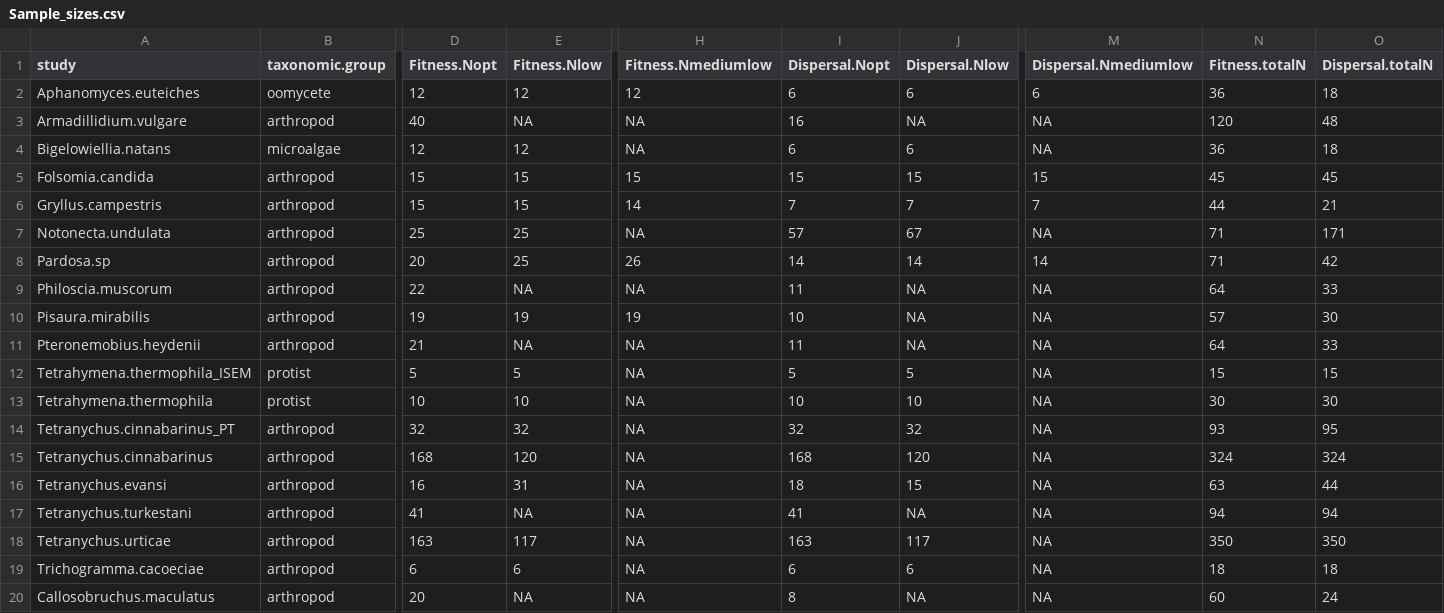
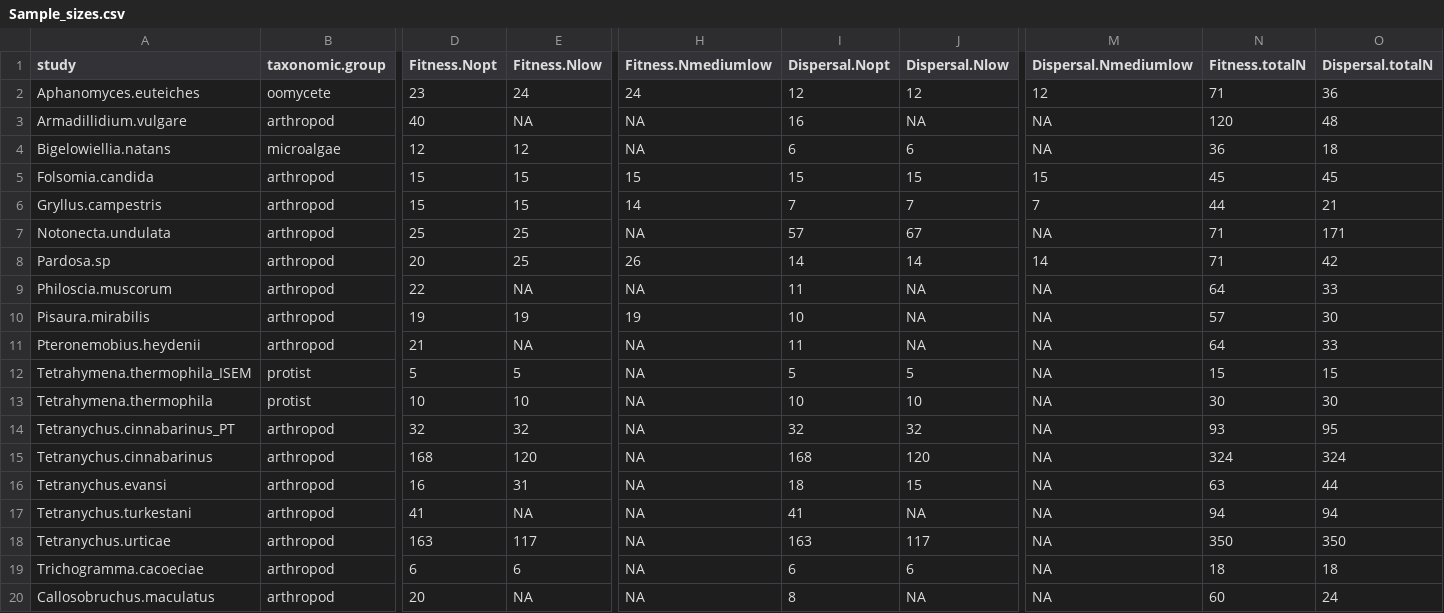
Before and after one commit to celina-baines/DispNet-Temperature-Dependent-Dispersal, a CSV file: outputs/mixedpops/Sample_sizes.csv, drawn as a sheet; only a part is shown, gaps mark what is left out; the diff names each change by its address in the sheet, - before the commit and + after, or states it on an @@ line.

Commit message:
fix sample size for Aphanomyces

```diff
--- a/outputs/mixedpops/Sample_sizes.csv
+++ b/outputs/mixedpops/Sample_sizes.csv
-D2 (Fitness.Nopt): 12
+D2 (Fitness.Nopt): 23
-E2 (Fitness.Nlow): 12
+E2 (Fitness.Nlow): 24
-H2 (Fitness.Nmediumlow): 12
+H2 (Fitness.Nmediumlow): 24
-I2 (Dispersal.Nopt): 6
+I2 (Dispersal.Nopt): 12
-J2 (Dispersal.Nlow): 6
+J2 (Dispersal.Nlow): 12
-M2 (Dispersal.Nmediumlow): 6
+M2 (Dispersal.Nmediumlow): 12
-N2 (Fitness.totalN): 36
+N2 (Fitness.totalN): 71
-O2 (Dispersal.totalN): 18
+O2 (Dispersal.totalN): 36
```
